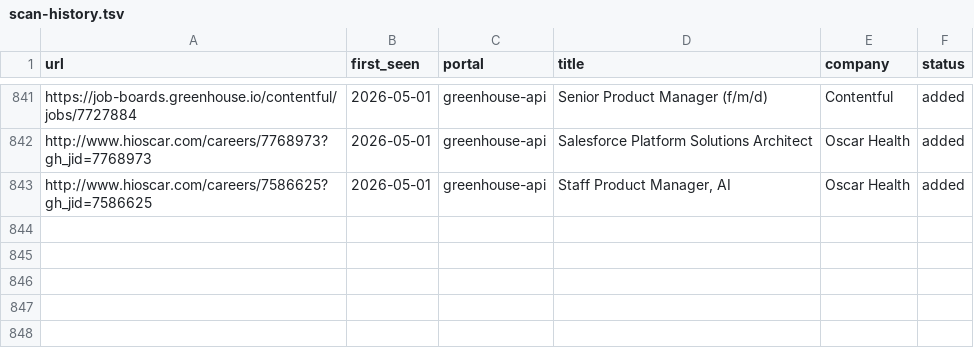
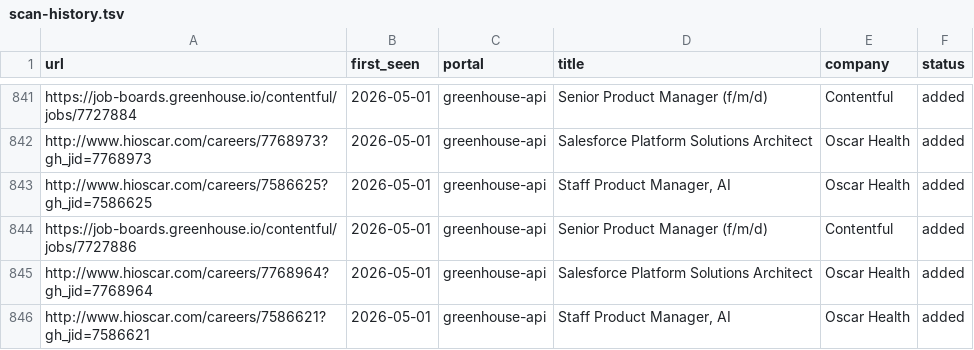
Before and after one commit to rhiannonschira-glitch/career-ops, a TSV file: data/scan-history.tsv, drawn as a sheet; only a part is shown, gaps mark what is left out.

Commit message:
scan(2026-05-01): found 3 new job(s)
Automated scan by Hermes
Time: 11:12:34

```diff
--- a/data/scan-history.tsv
+++ b/data/scan-history.tsv
@@ -843 +843,4 @@ http://www.hioscar.com/careers/7768973?gh_jid=7768973	2026-05-01	greenhouse-api
 http://www.hioscar.com/careers/7586625?gh_jid=7586625	2026-05-01	greenhouse-api	Staff Product Manager, AI	Oscar Health	added
+https://job-boards.greenhouse.io/contentful/jobs/7727886	2026-05-01	greenhouse-api	Senior Product Manager (f/m/d)	Contentful	added
+http://www.hioscar.com/careers/7768964?gh_jid=7768964	2026-05-01	greenhouse-api	Salesforce Platform Solutions Architect	Oscar Health	added
+http://www.hioscar.com/careers/7586621?gh_jid=7586621	2026-05-01	greenhouse-api	Staff Product Manager, AI	Oscar Health	added
```
Also changed, not shown: 2 other files.
